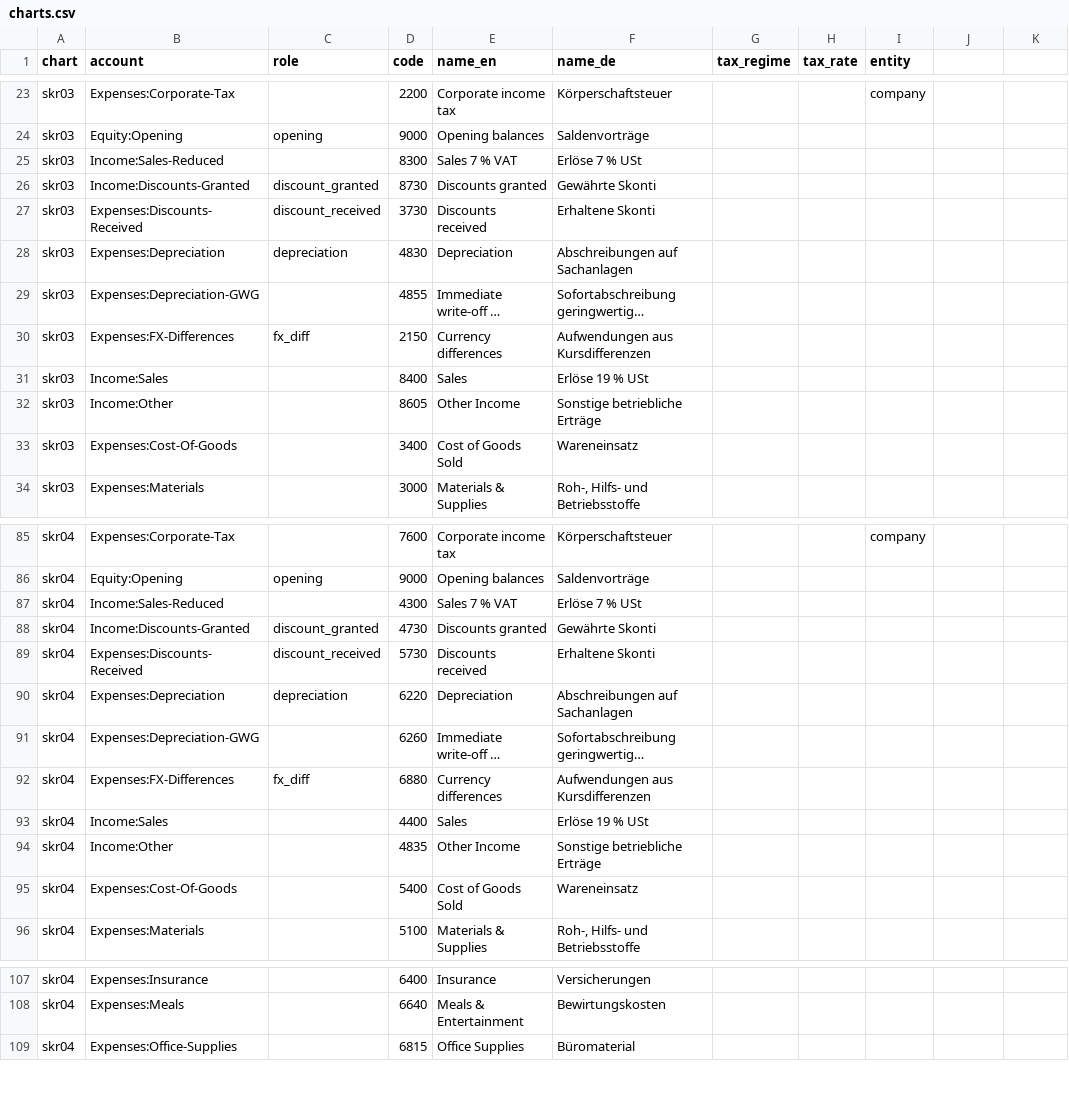
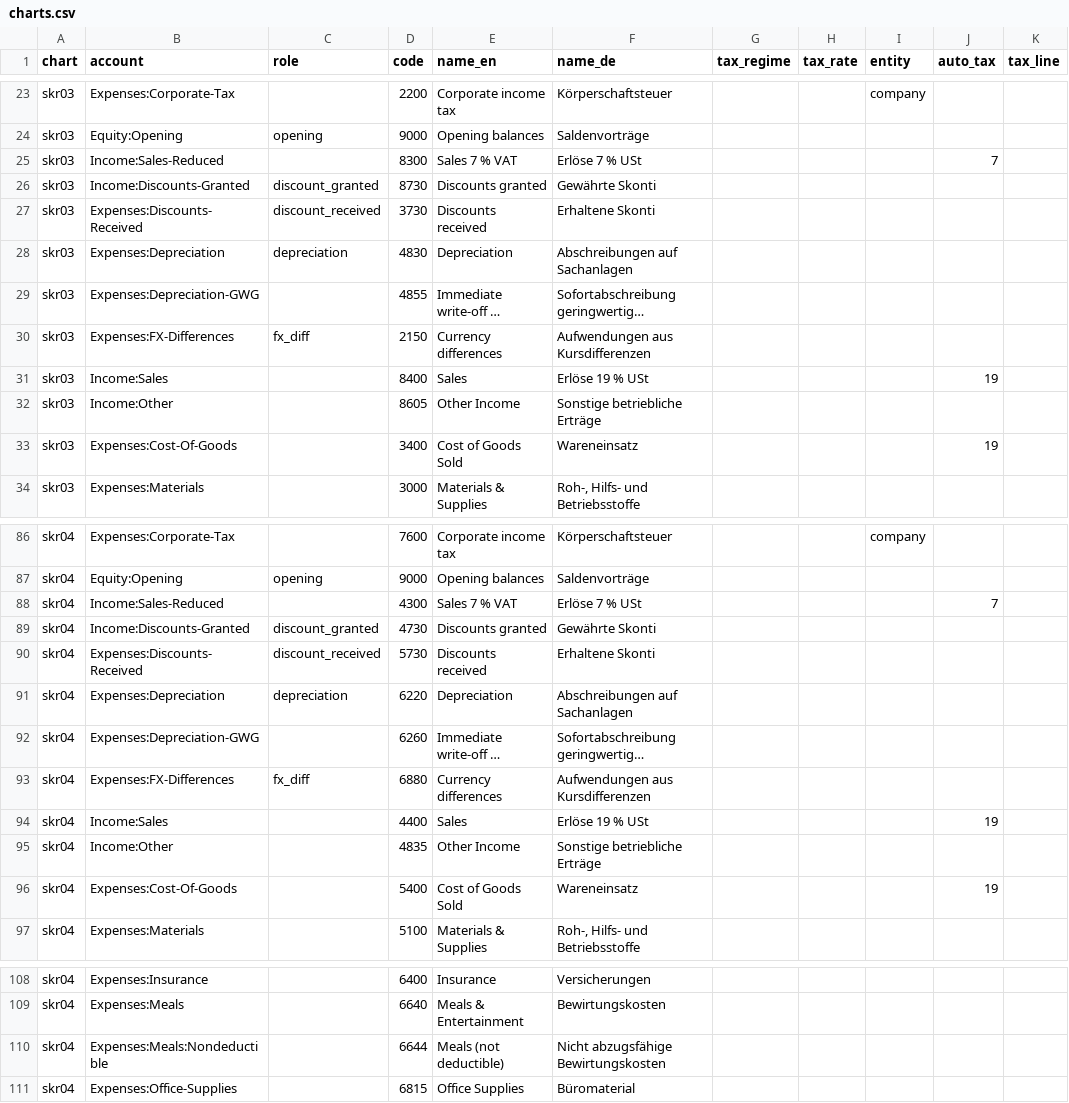
Before and after one commit to leebale/billpal-skills, a CSV file: ai-bookkeeping/charts.csv, drawn as a sheet; only a part is shown, gaps mark what is left out; long unchanged cells end in …; addresses are those after the commit; the diff covers the shown part only; the diff names each change by its address in the sheet, - before the commit and + after, or states it on an @@ line.

```diff
--- a/ai-bookkeeping/charts.csv
+++ b/ai-bookkeeping/charts.csv
-J1: (empty)
+J1: auto_tax
-K1: (empty)
+K1: tax_line
-J25 (auto_tax): (empty)
+J25 (auto_tax): 7
-J31 (auto_tax): (empty)
+J31 (auto_tax): 19
-J33 (auto_tax): (empty)
+J33 (auto_tax): 19
-J88 (auto_tax): (empty)
+J88 (auto_tax): 7
-J94 (auto_tax): (empty)
+J94 (auto_tax): 19
-J96 (auto_tax): (empty)
+J96 (auto_tax): 19
+row 110: skr04 | Expenses:Meals:Nondeductible |  | 6644 | Meals (not deductible) | Nicht abzugsfähige Bewirtungskosten
```
Also changed, not shown: 8 added rows and 32 edited cells elsewhere in this file, 6 other files.
